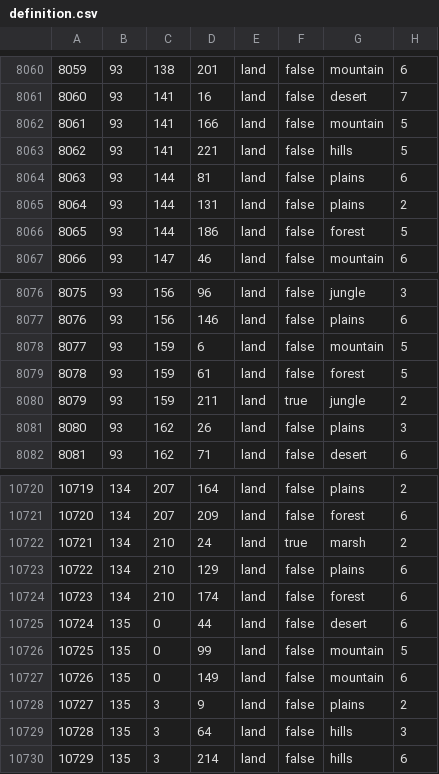
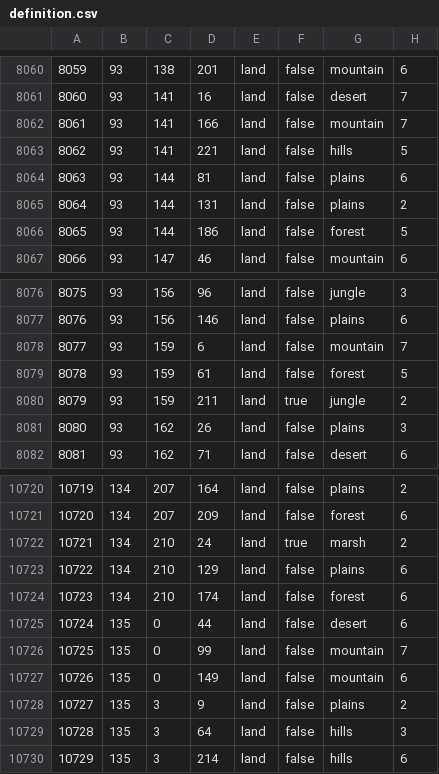
Before and after one commit to SilentEnforcer/tgwr-mod, a CSV file: map/definition.csv, drawn as a sheet; only a part is shown, gaps mark what is left out; the diff covers the shown part only.

```diff
--- a/map/definition.csv
+++ b/map/definition.csv
@@ -8061,3 +8061,3 @@
 8060;93;141;16;land;false;desert;7
-8061;93;141;166;land;false;mountain;5
+8061;93;141;166;land;false;mountain;7
 8062;93;141;221;land;false;hills;5
@@ -8077,3 +8077,3 @@
 8076;93;156;146;land;false;plains;6
-8077;93;159;6;land;false;mountain;5
+8077;93;159;6;land;false;mountain;7
 8078;93;159;61;land;false;forest;5
@@ -10725,3 +10725,3 @@
 10724;135;0;44;land;false;desert;6
-10725;135;0;99;land;false;mountain;5
+10725;135;0;99;land;false;mountain;7
 10726;135;0;149;land;false;mountain;6
```
Also changed, not shown: 9 edited cells elsewhere in this file, 20 other files.
